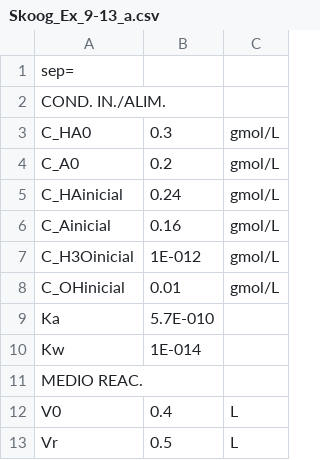
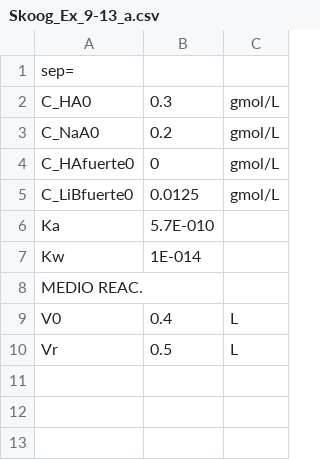
Before and after one commit to santiago-salas-v/analytical-cs, a CSV file: DATA/Skoog_Ex_9-13_a.csv, drawn as a sheet.

```diff
--- a/DATA/Skoog_Ex_9-13_a.csv
+++ b/DATA/Skoog_Ex_9-13_a.csv
@@ -1,9 +1,6 @@
 sep=|
-COND. IN./ALIM.||
 C_HA0|         0.3|gmol/L
-C_A0|         0.2|gmol/L
-C_HAinicial|        0.24|gmol/L
-C_Ainicial|        0.16|gmol/L
-C_H3Oinicial|      1E-012|gmol/L
-C_OHinicial|        0.01|gmol/L
+C_NaA0|         0.2|gmol/L
+C_HAfuerte0|           0|gmol/L
+C_LiBfuerte0|      0.0125|gmol/L
 Ka|    5.7E-010|
```
Also changed, not shown: DATA/Skoog_Ex_9-13_b.csv, 3 other files.
